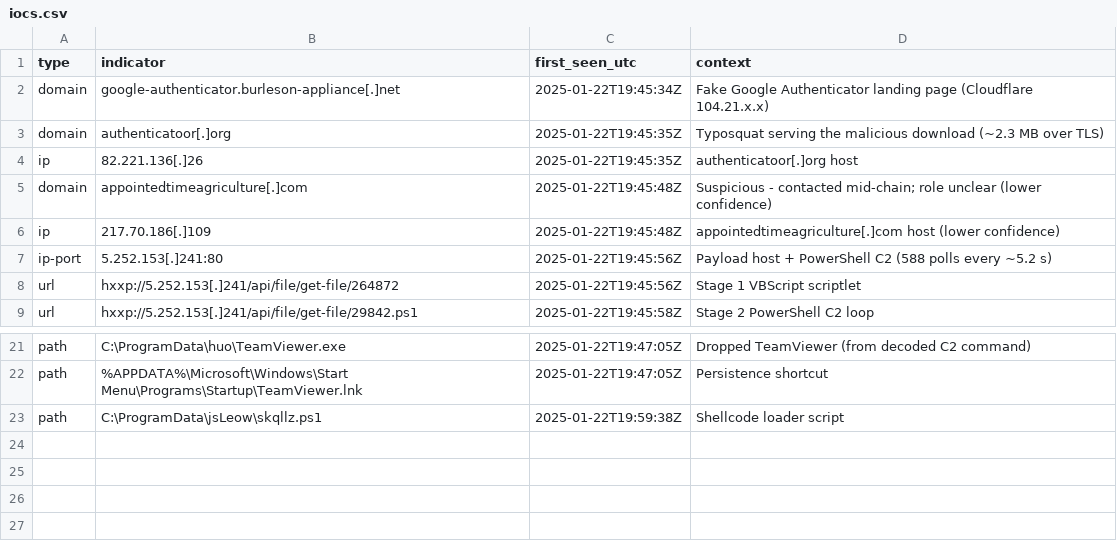
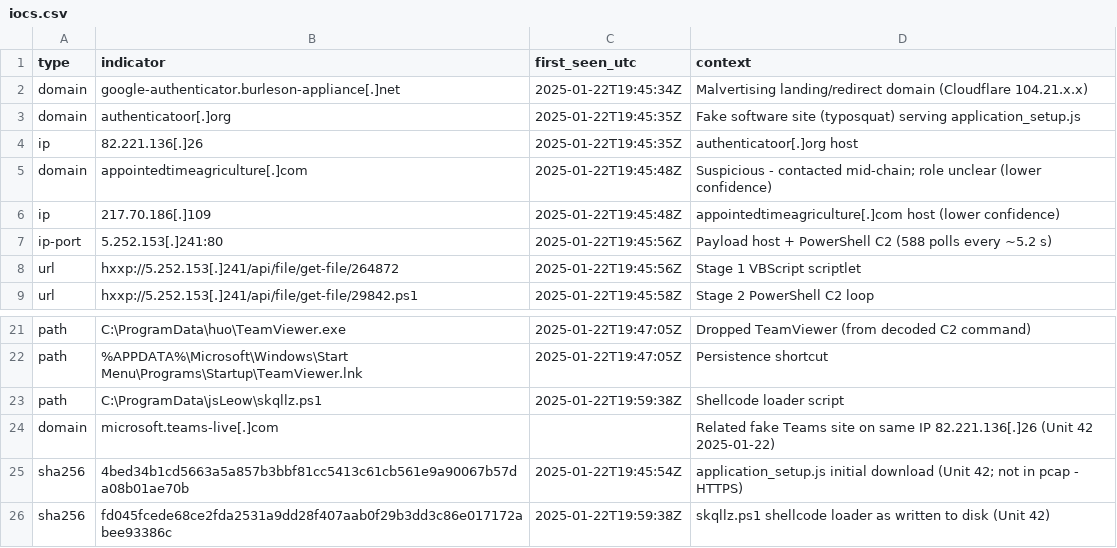
Before and after one commit to Mandara-hp/network_traffic_analysis, a CSV file: analyses/02-phishing-download/iocs.csv, drawn as a sheet; only a part is shown, gaps mark what is left out.

Commit message:
Validate cases 01-02 against official answers and Unit 42 IOCs; add full name, fix redirect role, add hashes

```diff
--- a/analyses/02-phishing-download/iocs.csv
+++ b/analyses/02-phishing-download/iocs.csv
@@ -1,4 +1,4 @@
 type,indicator,first_seen_utc,context
-domain,google-authenticator.burleson-appliance[.]net,2025-01-22T19:45:34Z,Fake Google Authenticator landing page (Cloudflare 104.21.x.x)
-domain,authenticatoor[.]org,2025-01-22T19:45:35Z,Typosquat serving the malicious download (~2.3 MB over TLS)
+domain,google-authenticator.burleson-appliance[.]net,2025-01-22T19:45:34Z,Malvertising landing/redirect domain (Cloudflare 104.21.x.x)
+domain,authenticatoor[.]org,2025-01-22T19:45:35Z,Fake software site (typosquat) serving application_setup.js
 ip,82.221.136[.]26,2025-01-22T19:45:35Z,authenticatoor[.]org host
@@ -23 +23,4 @@ path,%APPDATA%\Microsoft\Windows\Start Menu\Programs\Startup\TeamViewer.lnk,2025
 path,C:\ProgramData\jsLeow\skqllz.ps1,2025-01-22T19:59:38Z,Shellcode loader script
+domain,microsoft.teams-live[.]com,,Related fake Teams site on same IP 82.221.136[.]26 (Unit 42 2025-01-22)
+sha256,4bed34b1cd5663a5a857b3bbf81cc5413c61cb561e9a90067b57da08b01ae70b,2025-01-22T19:45:54Z,application_setup.js initial download (Unit 42; not in pcap - HTTPS)
+sha256,fd045fcede68ce2fda2531a9dd28f407aab0f29b3dd3c86e017172abee93386c,2025-01-22T19:59:38Z,skqllz.ps1 shellcode loader as written to disk (Unit 42)
```
Also changed, not shown: 3 other files.
